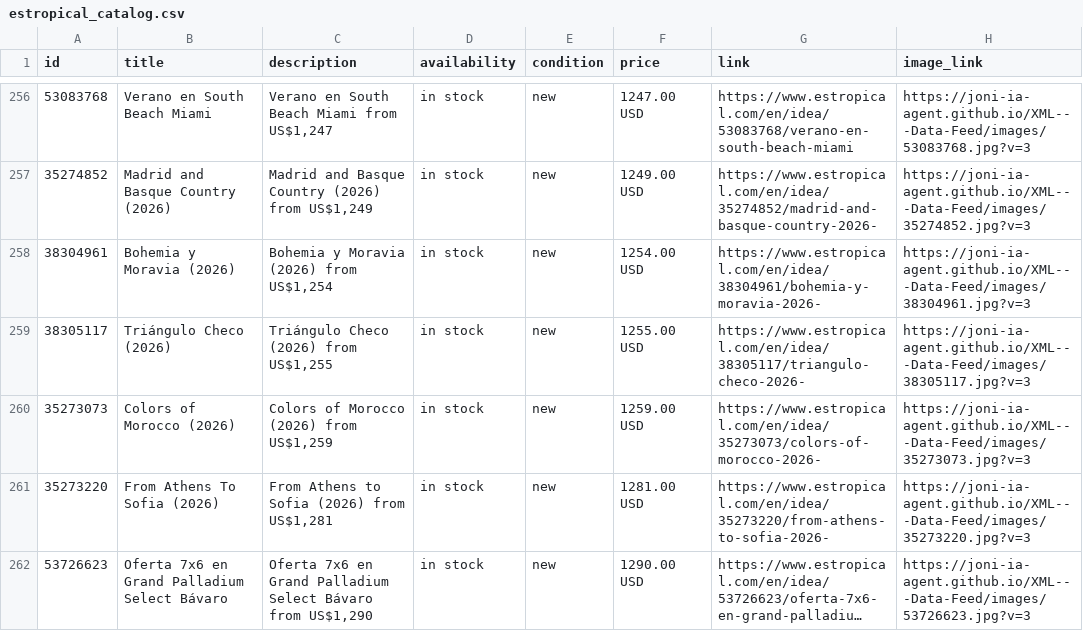
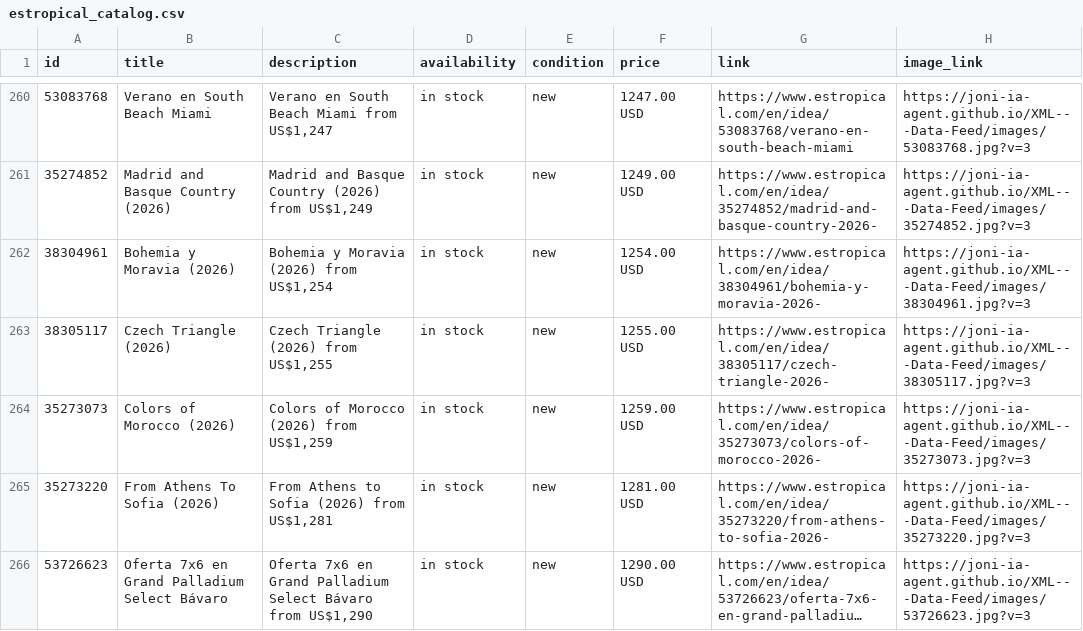
Before and after one commit to Joni-IA-Agent/XML---Data-Feed, a CSV file: docs/estropical_catalog.csv, drawn as a sheet; only a part is shown, gaps mark what is left out; long unchanged cells end in …; addresses are those after the commit; the diff covers the shown part only; the diff names each change by its address in the sheet, - before the commit and + after, or states it on an @@ line.

```diff
--- a/docs/estropical_catalog.csv
+++ b/docs/estropical_catalog.csv
-B263 (title): Triángulo Checo (2026)
+B263 (title): Czech Triangle (2026)
-C263 (description): Triángulo Checo (2026) from US$1,255
+C263 (description): Czech Triangle (2026) from US$1,255
-G263 (link): https://www.estropical.com/en/idea/38305117/triangulo-checo-2026-
+G263 (link): https://www.estropical.com/en/idea/38305117/czech-triangle-2026-
```
Also changed, not shown: 4 added rows and 4 edited cells elsewhere in this file, 5 other files.
